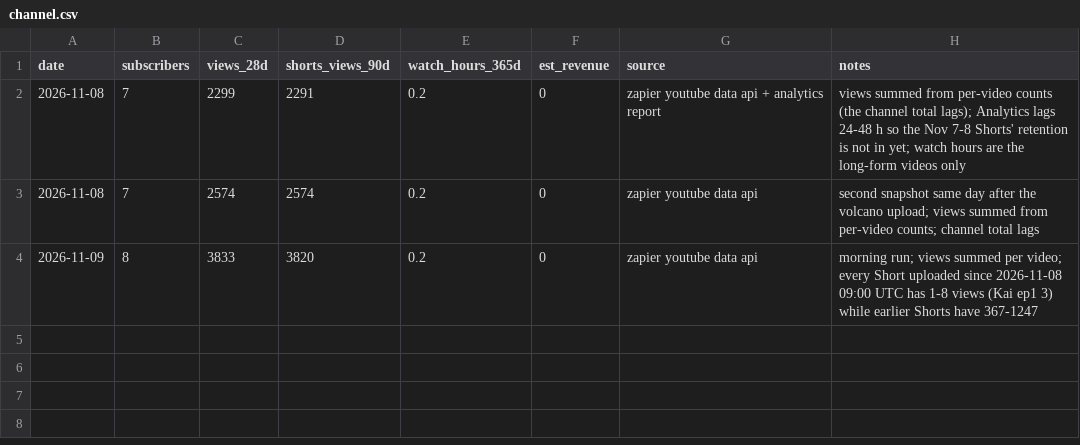
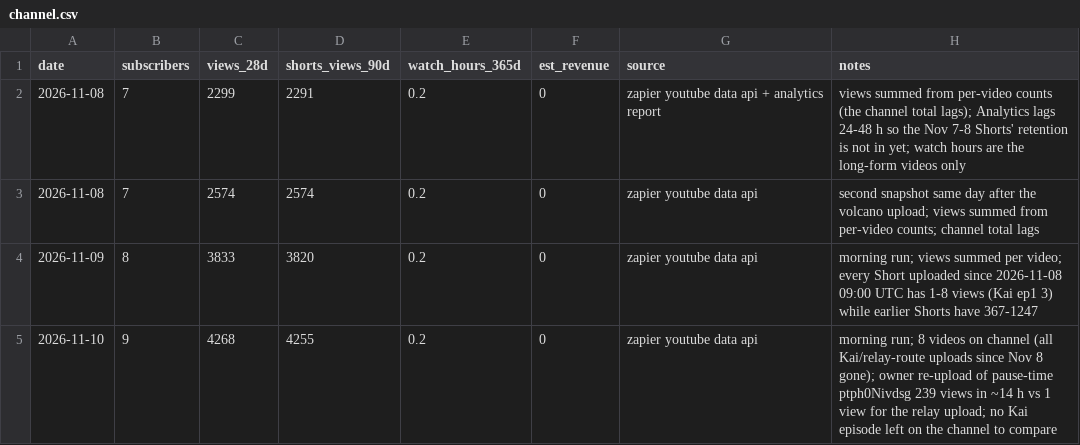
Before and after one commit to Kailaskb/shorts-relay-, a CSV file: analytics/channel.csv, drawn as a sheet; the diff names each change by its address in the sheet, - before the commit and + after, or states it on an @@ line.

```diff
--- a/analytics/channel.csv
+++ b/analytics/channel.csv
+row 5: 2026-11-10 | 9 | 4268 | 4255 | 0.2 | 0 | zapier youtube data api | morning run; 8 videos on channel (all Kai/relay-route uploads since Nov 8 gone); owner re-upload of pause-time ptph0Nivdsg 239 views in ~14 h vs 1 view for the relay upload; no Kai episode left on the channel to compare
```
Also changed, not shown: 1 other file.
